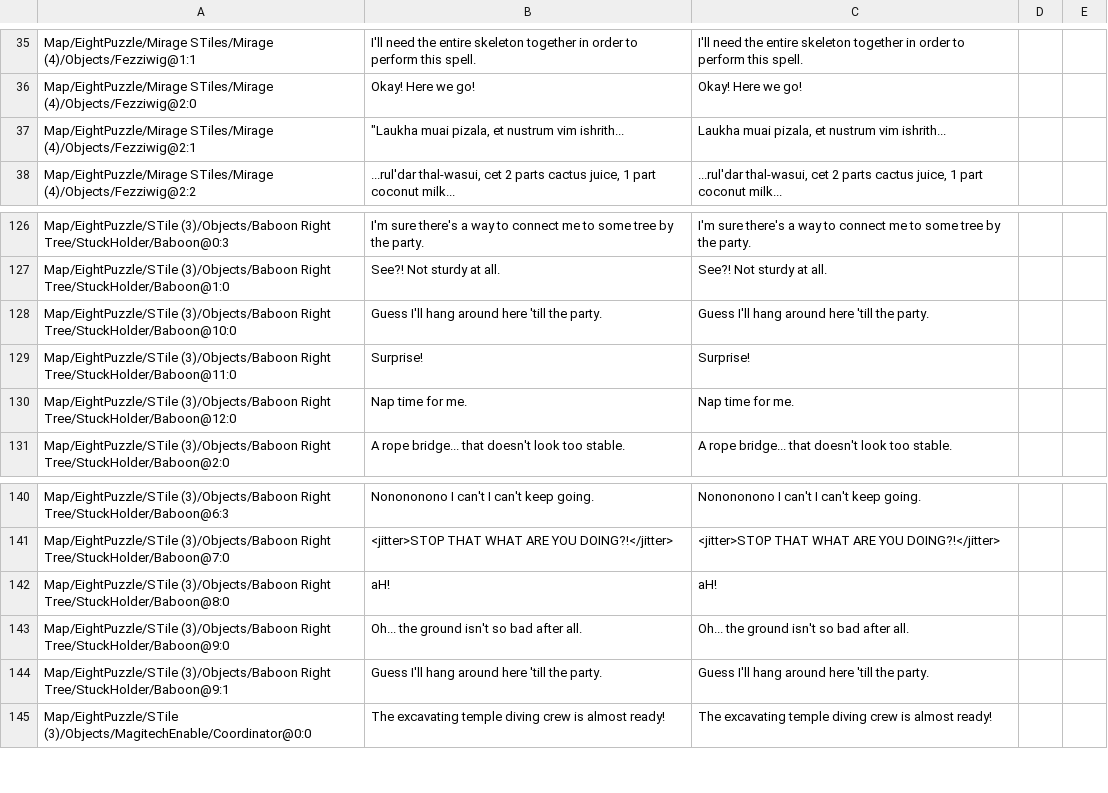
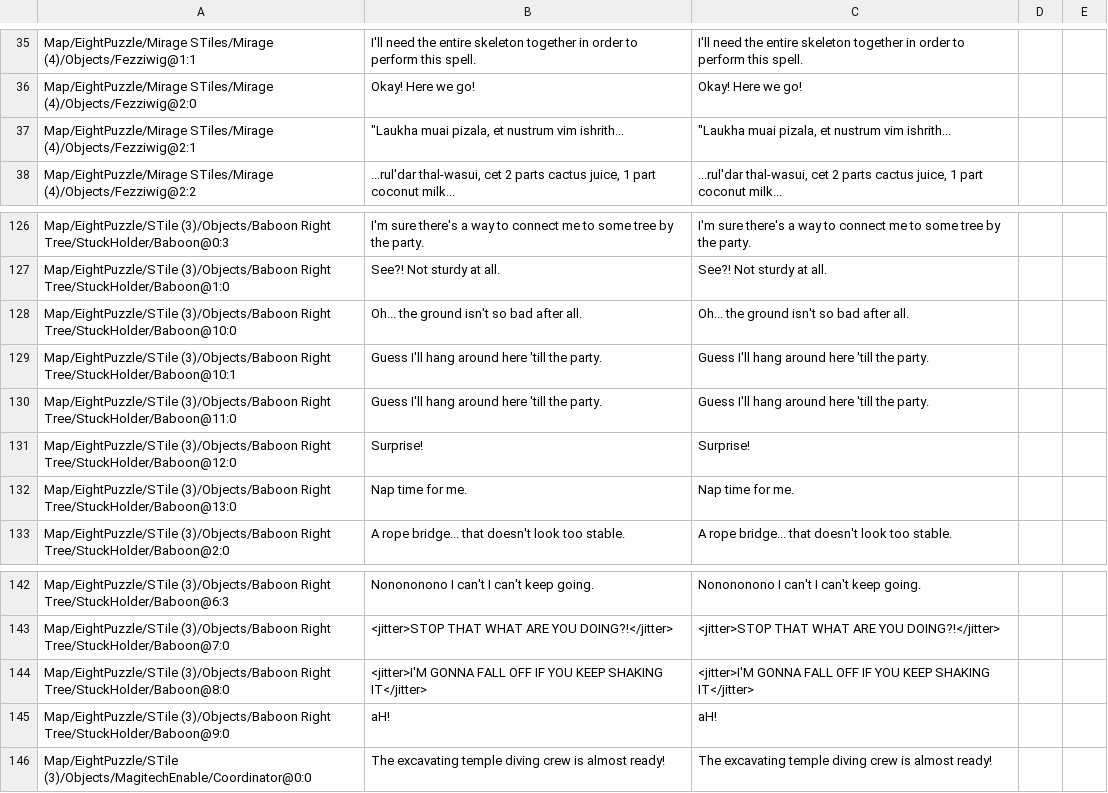
Before and after one commit to randomerz/Slider, a CSV file: Slider/Assets/StreamingAssets/Localizations/简体中文/Desert_scene.csv, drawn as a sheet; only a part is shown, gaps mark what is left out; removed rows and columns are numbered as before the commit, all else as after; the diff names each change by its address in the sheet, - before the commit and + after, or states it on an @@ line.

```diff
--- a/Slider/Assets/StreamingAssets/Localizations/简体中文/Desert_scene.csv
+++ b/Slider/Assets/StreamingAssets/Localizations/简体中文/Desert_scene.csv
-C37: Laukha muai pizala,…
+C37: "Laukha muai pizala,…
-B128: Guess I'll hang around here 'till the party.
+B128: Oh... the ground isn't so bad after all.
-C128: Guess I'll hang around here 'till the party.
+C128: Oh... the ground isn't so bad after all.
+row 129: Map/EightPuzzle/STile (3)/Objects/Baboon Right Tree/StuckHolder/Baboon@10:1 | Guess I'll hang around here 'till the party. | Guess I'll hang around here 'till the party.
+row 130: Map/EightPuzzle/STile (3)/Objects/Baboon Right Tree/StuckHolder/Baboon@11:0 | Guess I'll hang around here 'till the party. | Guess I'll hang around here 'till the party.
-A131: …(3)/Objects/Baboon Right Tree/StuckHolder/Baboon@11:0
+A131: …(3)/Objects/Baboon Right Tree/StuckHolder/Baboon@12:0
-A132: …(3)/Objects/Baboon Right Tree/StuckHolder/Baboon@12:0
+A132: …(3)/Objects/Baboon Right Tree/StuckHolder/Baboon@13:0
-B144: aH!
+B144: <jitter>I'M GONNA FALL OFF IF YOU KEEP SHAKING IT</jitter>
-C144: aH!
+C144: <jitter>I'M GONNA FALL OFF IF YOU KEEP SHAKING IT</jitter>
-B145: Oh... the ground isn't so bad after all.
+B145: aH!
-C145: Oh... the ground isn't so bad after all.
+C145: aH!
-row 144: Map/EightPuzzle/STile (3)/Objects/Baboon Right Tree/StuckHolder/Baboon@9:1 | Guess I'll hang around here 'till the party. | Guess I'll hang around here 'till the party.
```
Also changed, not shown: Slider/Assets/StreamingAssets/Localizations/English/Desert_scene.csv, Slider/Assets/StreamingAssets/Localizations/English/MainMenu_scene.csv, 46 other files.
